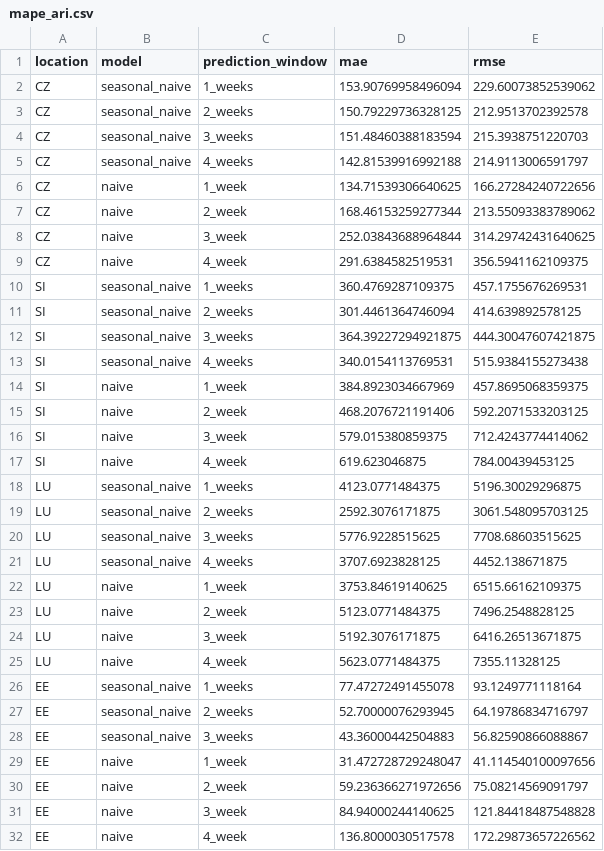
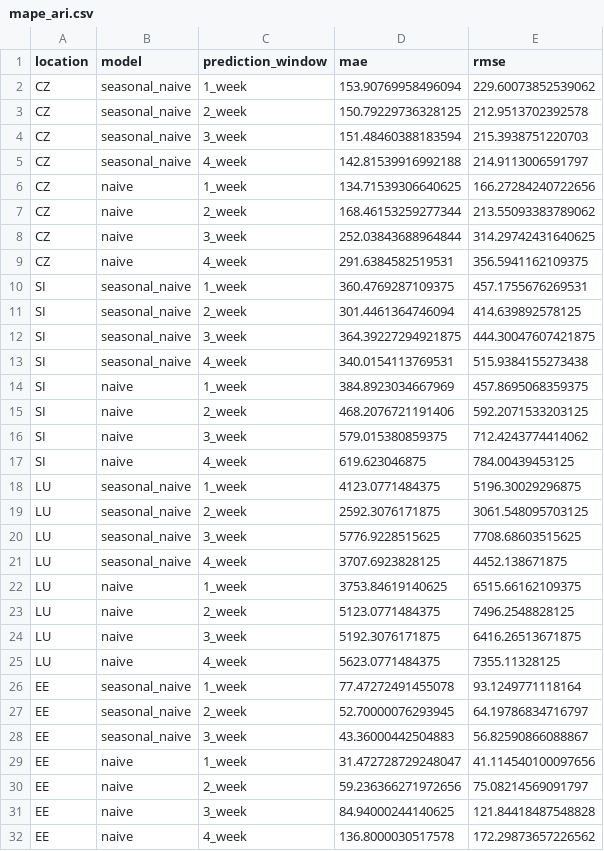
Before and after one commit to flopidopi23/TFM, a CSV file: mape_ari.csv, drawn as a sheet; only a part is shown; the diff covers the shown part only.

```diff
--- a/mape_ari.csv
+++ b/mape_ari.csv
@@ -1,6 +1,6 @@
 location,model,prediction_window,mae,rmse
-CZ,seasonal_naive,1_weeks,153.90769958496094,229.60073852539062
-CZ,seasonal_naive,2_weeks,150.79229736328125,212.9513702392578
-CZ,seasonal_naive,3_weeks,151.48460388183594,215.3938751220703
-CZ,seasonal_naive,4_weeks,142.81539916992188,214.9113006591797
+CZ,seasonal_naive,1_week,153.90769958496094,229.60073852539062
+CZ,seasonal_naive,2_week,150.79229736328125,212.9513702392578
+CZ,seasonal_naive,3_week,151.48460388183594,215.3938751220703
+CZ,seasonal_naive,4_week,142.81539916992188,214.9113006591797
 CZ,naive,1_week,134.71539306640625,166.27284240722656
@@ -9,6 +9,6 @@ CZ,naive,3_week,252.03843688964844,314.29742431640625
 CZ,naive,4_week,291.6384582519531,356.5941162109375
-SI,seasonal_naive,1_weeks,360.4769287109375,457.1755676269531
-SI,seasonal_naive,2_weeks,301.4461364746094,414.639892578125
-SI,seasonal_naive,3_weeks,364.39227294921875,444.30047607421875
-SI,seasonal_naive,4_weeks,340.0154113769531,515.9384155273438
+SI,seasonal_naive,1_week,360.4769287109375,457.1755676269531
+SI,seasonal_naive,2_week,301.4461364746094,414.639892578125
+SI,seasonal_naive,3_week,364.39227294921875,444.30047607421875
+SI,seasonal_naive,4_week,340.0154113769531,515.9384155273438
 SI,naive,1_week,384.8923034667969,457.8695068359375
@@ -17,6 +17,6 @@ SI,naive,3_week,579.015380859375,712.4243774414062
 SI,naive,4_week,619.623046875,784.00439453125
-LU,seasonal_naive,1_weeks,4123.0771484375,5196.30029296875
-LU,seasonal_naive,2_weeks,2592.3076171875,3061.548095703125
-LU,seasonal_naive,3_weeks,5776.9228515625,7708.68603515625
-LU,seasonal_naive,4_weeks,3707.6923828125,4452.138671875
+LU,seasonal_naive,1_week,4123.0771484375,5196.30029296875
+LU,seasonal_naive,2_week,2592.3076171875,3061.548095703125
+LU,seasonal_naive,3_week,5776.9228515625,7708.68603515625
+LU,seasonal_naive,4_week,3707.6923828125,4452.138671875
 LU,naive,1_week,3753.84619140625,6515.66162109375
@@ -25,5 +25,5 @@ LU,naive,3_week,5192.3076171875,6416.26513671875
 LU,naive,4_week,5623.0771484375,7355.11328125
-EE,seasonal_naive,1_weeks,77.47272491455078,93.1249771118164
-EE,seasonal_naive,2_weeks,52.70000076293945,64.19786834716797
-EE,seasonal_naive,3_weeks,43.36000442504883,56.82590866088867
+EE,seasonal_naive,1_week,77.47272491455078,93.1249771118164
+EE,seasonal_naive,2_week,52.70000076293945,64.19786834716797
+EE,seasonal_naive,3_week,43.36000442504883,56.82590866088867
 EE,naive,1_week,31.472728729248047,41.114540100097656
```
Also changed, not shown: 29 edited cells elsewhere in this file, mape_ili.csv.
